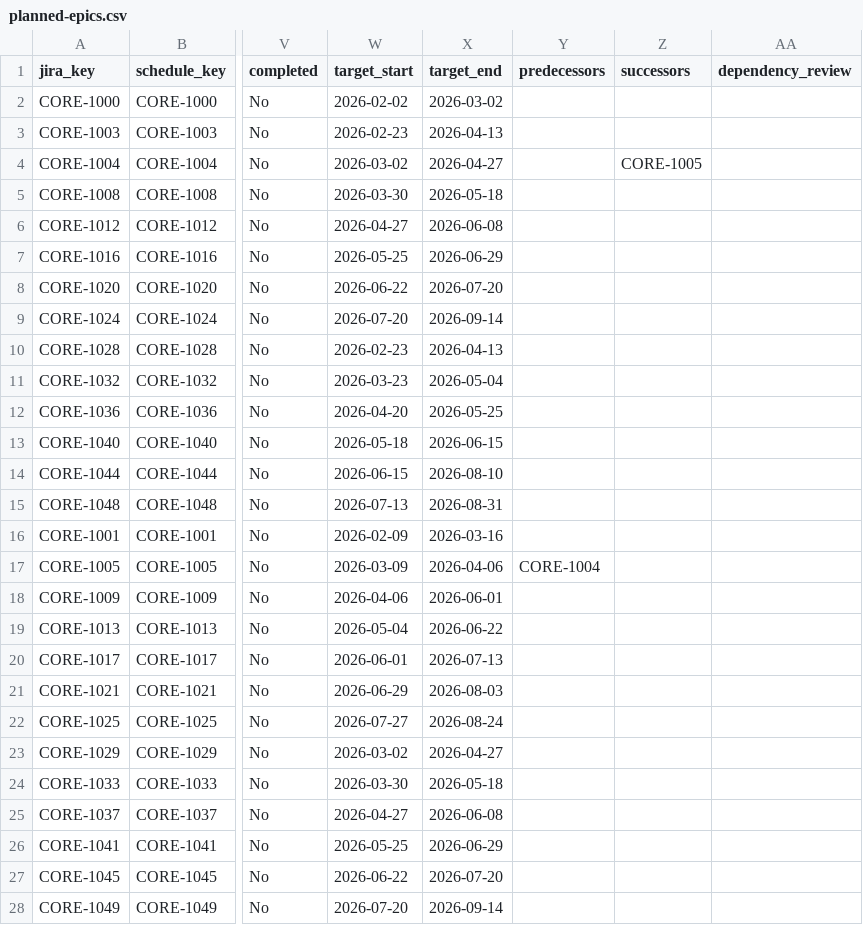
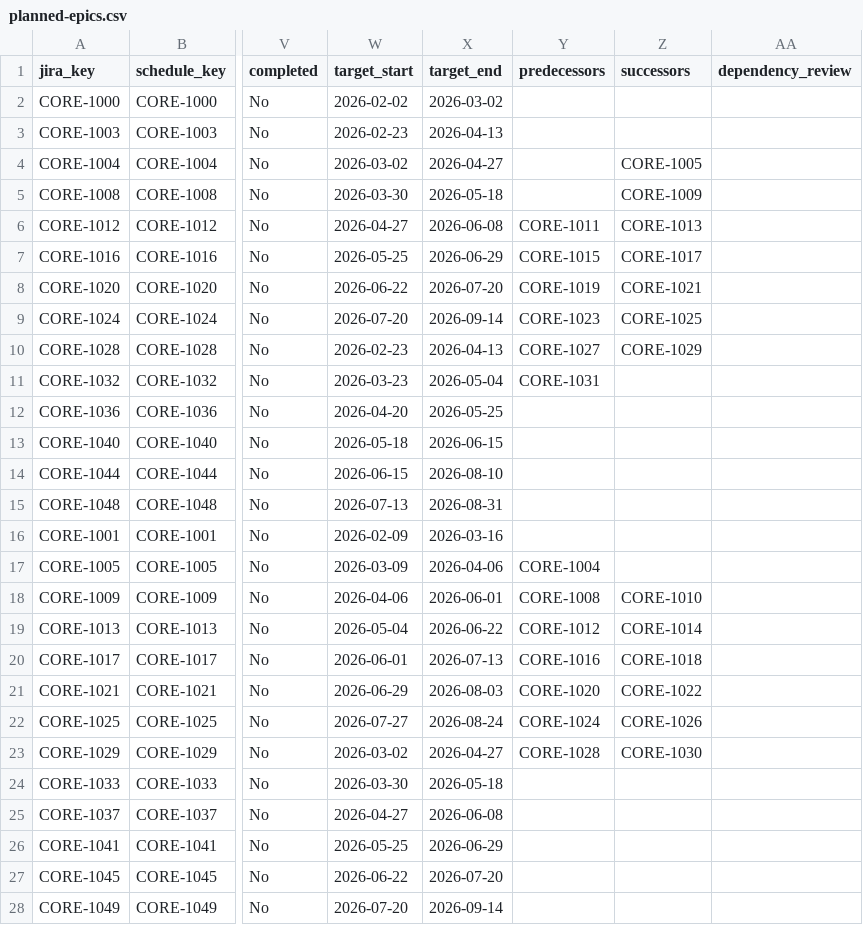
Before and after one commit to Mjwagner2277/j2p, a CSV file: examples/large-scenario/report-example/j2p-run-baseline-1200/by-project-key/CORE/planned-epics.csv, drawn as a sheet; only a part is shown, gaps mark what is left out; the diff covers the shown part only; the diff names each change by its address in the sheet, - before the commit and + after, or states it on an @@ line.

```diff
--- a/examples/large-scenario/report-example/j2p-run-baseline-1200/by-project-key/CORE/planned-epics.csv
+++ b/examples/large-scenario/report-example/j2p-run-baseline-1200/by-project-key/CORE/planned-epics.csv
-Z5 (successors): (empty)
+Z5 (successors): CORE-1009
-Y6 (predecessors): (empty)
+Y6 (predecessors): CORE-1011
-Z6 (successors): (empty)
+Z6 (successors): CORE-1013
-Y7 (predecessors): (empty)
+Y7 (predecessors): CORE-1015
-Z7 (successors): (empty)
+Z7 (successors): CORE-1017
-Y8 (predecessors): (empty)
+Y8 (predecessors): CORE-1019
-Z8 (successors): (empty)
+Z8 (successors): CORE-1021
-Y9 (predecessors): (empty)
+Y9 (predecessors): CORE-1023
-Z9 (successors): (empty)
+Z9 (successors): CORE-1025
-Y10 (predecessors): (empty)
+Y10 (predecessors): CORE-1027
-Z10 (successors): (empty)
+Z10 (successors): CORE-1029
-Y11 (predecessors): (empty)
+Y11 (predecessors): CORE-1031
-Y18 (predecessors): (empty)
+Y18 (predecessors): CORE-1008
-Z18 (successors): (empty)
+Z18 (successors): CORE-1010
-Y19 (predecessors): (empty)
+Y19 (predecessors): CORE-1012
-Z19 (successors): (empty)
+Z19 (successors): CORE-1014
-Y20 (predecessors): (empty)
+Y20 (predecessors): CORE-1016
-Z20 (successors): (empty)
+Z20 (successors): CORE-1018
-Y21 (predecessors): (empty)
+Y21 (predecessors): CORE-1020
-Z21 (successors): (empty)
+Z21 (successors): CORE-1022
-Y22 (predecessors): (empty)
+Y22 (predecessors): CORE-1024
-Z22 (successors): (empty)
+Z22 (successors): CORE-1026
-Y23 (predecessors): (empty)
+Y23 (predecessors): CORE-1028
-Z23 (successors): (empty)
+Z23 (successors): CORE-1030
```
Also changed, not shown: 24 edited cells elsewhere in this file, examples/large-scenario/project-wide-jira-baseline-1200.csv, examples/large-scenario/project-wide-jira-updated-1200.csv, 29 other files.
